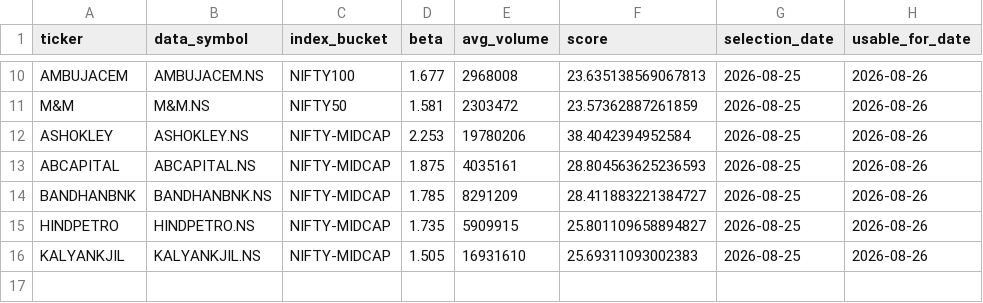
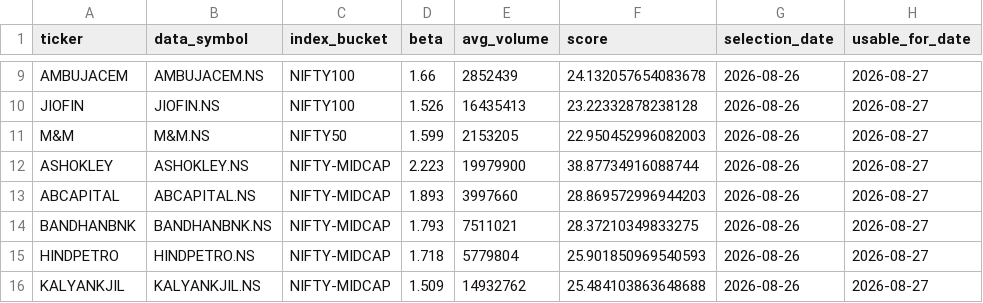
Before and after one commit to arun906/ScalpingApp, a CSV file: active_watchlist.csv, drawn as a sheet; only a part is shown, gaps mark what is left out; addresses are those after the commit; the diff covers the shown part only; the diff names each change by its address in the sheet, - before the commit and + after, or states it on an @@ line.

```diff
--- a/active_watchlist.csv
+++ b/active_watchlist.csv
-D9 (beta): 1.677
+D9 (beta): 1.66
-E9 (avg_volume): 2968008
+E9 (avg_volume): 2852439
-F9 (score): 23.635138569067813
+F9 (score): 24.132057654083678
-G9 (selection_date): 2026-08-25
+G9 (selection_date): 2026-08-26
-H9 (usable_for_date): 2026-08-26
+H9 (usable_for_date): 2026-08-27
+row 10: JIOFIN | JIOFIN.NS | NIFTY100 | 1.526 | 16435413 | 23.22332878238128 | 2026-08-26 | 2026-08-27
-D11 (beta): 1.581
+D11 (beta): 1.599
-E11 (avg_volume): 2303472
+E11 (avg_volume): 2153205
-F11 (score): 23.57362887261859
+F11 (score): 22.950452996082003
-G11:G16 (selection_date): 2026-08-25
+G11:G16 (selection_date): 2026-08-26
-H11:H16 (usable_for_date): 2026-08-26
+H11:H16 (usable_for_date): 2026-08-27
-D12 (beta): 2.253
+D12 (beta): 2.223
-E12 (avg_volume): 19780206
+E12 (avg_volume): 19979900
-F12 (score): 38.4042394952584
+F12 (score): 38.87734916088744
-D13 (beta): 1.875
+D13 (beta): 1.893
-E13 (avg_volume): 4035161
+E13 (avg_volume): 3997660
-F13 (score): 28.804563625236593
+F13 (score): 28.869572996944203
-D14 (beta): 1.785
+D14 (beta): 1.793
-E14 (avg_volume): 8291209
+E14 (avg_volume): 7511021
-F14 (score): 28.411883221384727
+F14 (score): 28.37210349833275
-D15 (beta): 1.735
+D15 (beta): 1.718
-E15 (avg_volume): 5909915
+E15 (avg_volume): 5779804
-F15 (score): 25.801109658894827
+F15 (score): 25.901850969540593
-D16 (beta): 1.505
+D16 (beta): 1.509
-E16 (avg_volume): 16931610
+E16 (avg_volume): 14932762
-F16 (score): 25.69311093002383
+F16 (score): 25.484103863648688
```
Also changed, not shown: 2 added rows, 3 removed rows and 25 edited cells elsewhere in this file, watchlist_history.csv.
